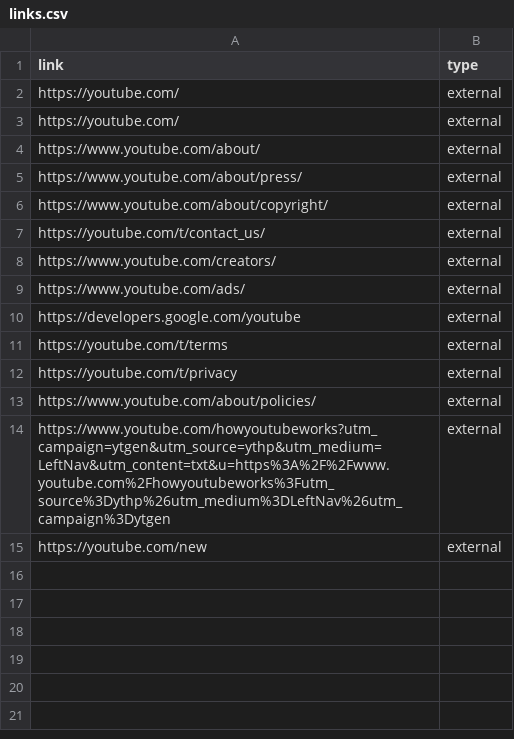
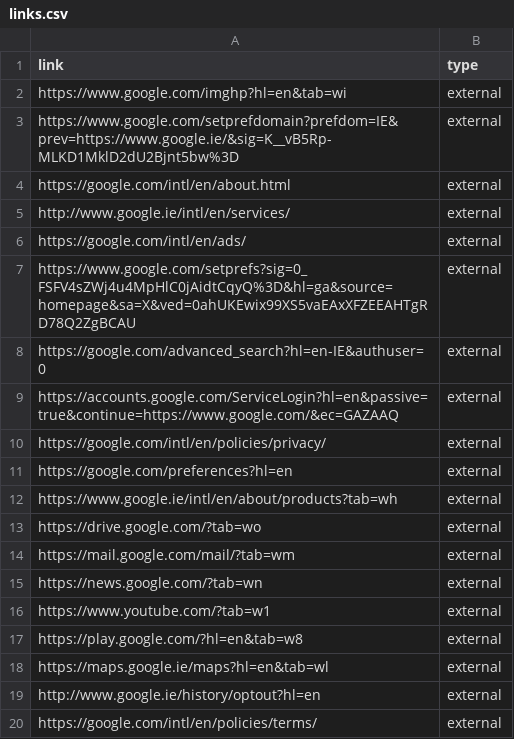
Before and after one commit to jeffdruid/cheap-flight, a CSV file: links.csv, drawn as a sheet.

```diff
--- a/links.csv
+++ b/links.csv
@@ -1,15 +1,20 @@
 link,type
-https://youtube.com/,external
-https://youtube.com/,external
-https://www.youtube.com/about/,external
-https://www.youtube.com/about/press/,external
-https://www.youtube.com/about/copyright/,external
-https://youtube.com/t/contact_us/,external
-https://www.youtube.com/creators/,external
-https://www.youtube.com/ads/,external
-https://developers.google.com/youtube,external
-https://youtube.com/t/terms,external
-https://youtube.com/t/privacy,external
-https://www.youtube.com/about/policies/,external
-https://www.youtube.com/howyoutubeworks?utm_campaign=ytgen&utm_source=ythp&utm_medium=LeftNav&utm_content=txt&u=https%3A%2F%2Fwww.youtube.com%2Fhowyoutubeworks%3Futm_source%3Dythp%26utm_medium%3DLeftNav%26utm_campaign%3Dytgen,external
-https://youtube.com/new,external
+https://www.google.com/imghp?hl=en&tab=wi,external
+https://www.google.com/setprefdomain?prefdom=IE&prev=https://www.google.ie/&sig=K__vB5Rp-MLKD1MklD2dU2Bjnt5bw%3D,external
+https://google.com/intl/en/about.html,external
+http://www.google.ie/intl/en/services/,external
+https://google.com/intl/en/ads/,external
+https://www.google.com/setprefs?sig=0_FSFV4sZWj4u4MpHlC0jAidtCqyQ%3D&hl=ga&source=homepage&sa=X&ved=0ahUKEwix99XS5vaEAxXFZEEAHTgRD78Q2ZgBCAU,external
+https://google.com/advanced_search?hl=en-IE&authuser=0,external
+https://accounts.google.com/ServiceLogin?hl=en&passive=true&continue=https://www.google.com/&ec=GAZAAQ,external
+https://google.com/intl/en/policies/privacy/,external
+https://google.com/preferences?hl=en,external
+https://www.google.ie/intl/en/about/products?tab=wh,external
+https://drive.google.com/?tab=wo,external
+https://mail.google.com/mail/?tab=wm,external
+https://news.google.com/?tab=wn,external
+https://www.youtube.com/?tab=w1,external
+https://play.google.com/?hl=en&tab=w8,external
+https://maps.google.ie/maps?hl=en&tab=wl,external
+http://www.google.ie/history/optout?hl=en,external
+https://google.com/intl/en/policies/terms/,external
```
Also changed, not shown: 1 other file.
